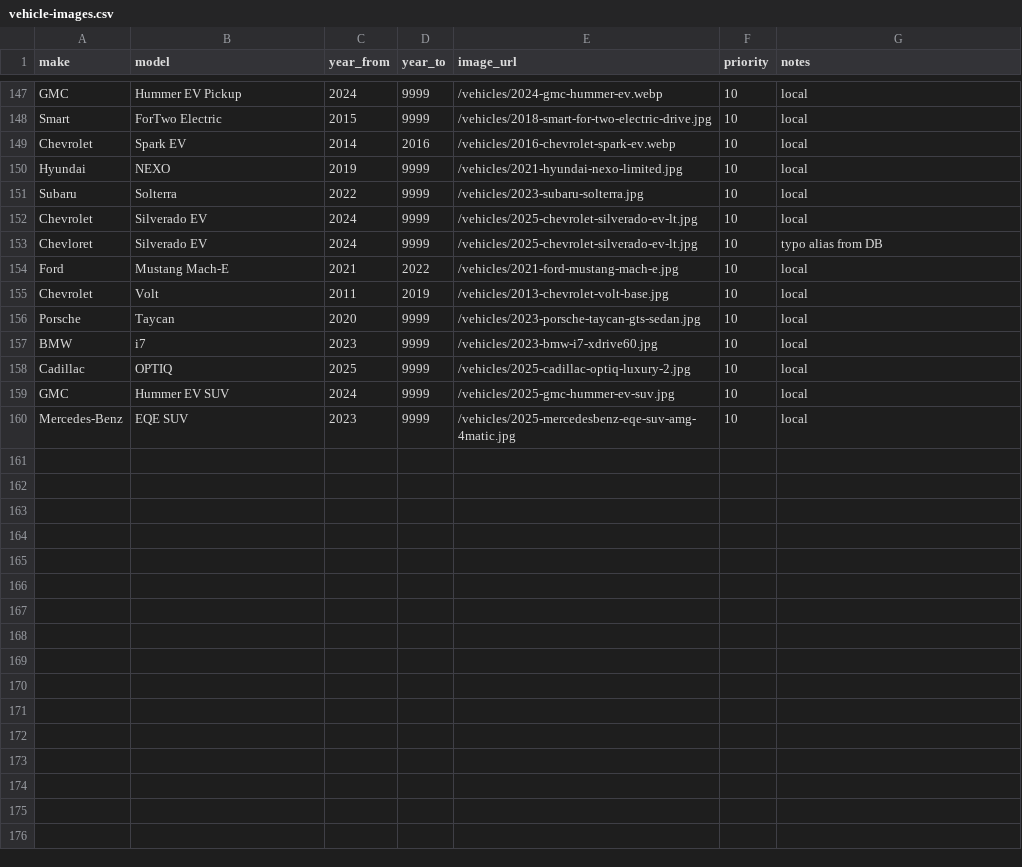
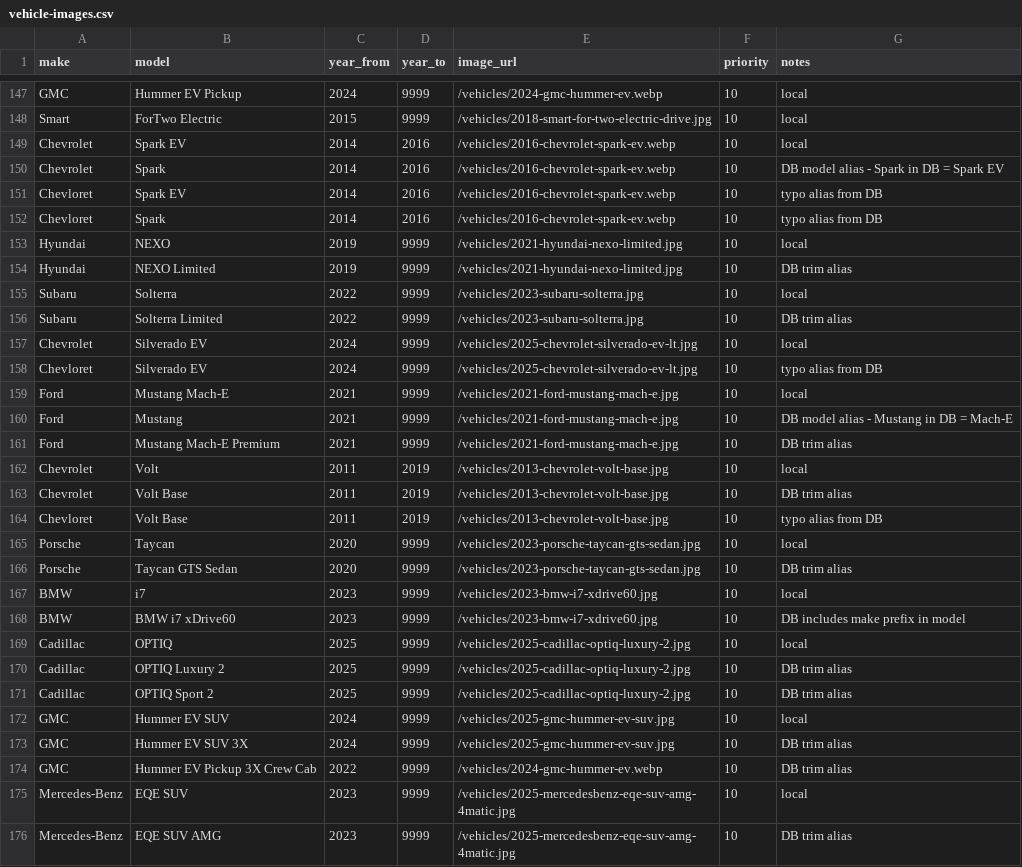
Before and after one commit to frankajieh-ship-it/ev-risk, a CSV file: data/vehicle-images.csv, drawn as a sheet; only a part is shown, gaps mark what is left out.

```diff
--- a/data/vehicle-images.csv
+++ b/data/vehicle-images.csv
@@ -149,12 +149,28 @@ Smart,ForTwo Electric,2015,9999,/vehicles/2018-smart-for-two-electric-drive.jpg,
 Chevrolet,Spark EV,2014,2016,/vehicles/2016-chevrolet-spark-ev.webp,10,local
+Chevrolet,Spark,2014,2016,/vehicles/2016-chevrolet-spark-ev.webp,10,DB model alias - Spark in DB = Spark EV
+Chevloret,Spark EV,2014,2016,/vehicles/2016-chevrolet-spark-ev.webp,10,typo alias from DB
+Chevloret,Spark,2014,2016,/vehicles/2016-chevrolet-spark-ev.webp,10,typo alias from DB
 Hyundai,NEXO,2019,9999,/vehicles/2021-hyundai-nexo-limited.jpg,10,local
+Hyundai,NEXO Limited,2019,9999,/vehicles/2021-hyundai-nexo-limited.jpg,10,DB trim alias
 Subaru,Solterra,2022,9999,/vehicles/2023-subaru-solterra.jpg,10,local
+Subaru,Solterra Limited,2022,9999,/vehicles/2023-subaru-solterra.jpg,10,DB trim alias
 Chevrolet,Silverado EV,2024,9999,/vehicles/2025-chevrolet-silverado-ev-lt.jpg,10,local
 Chevloret,Silverado EV,2024,9999,/vehicles/2025-chevrolet-silverado-ev-lt.jpg,10,typo alias from DB
-Ford,Mustang Mach-E,2021,2022,/vehicles/2021-ford-mustang-mach-e.jpg,10,local
+Ford,Mustang Mach-E,2021,9999,/vehicles/2021-ford-mustang-mach-e.jpg,10,local
+Ford,Mustang,2021,9999,/vehicles/2021-ford-mustang-mach-e.jpg,10,DB model alias - Mustang in DB = Mach-E
+Ford,Mustang Mach-E Premium,2021,9999,/vehicles/2021-ford-mustang-mach-e.jpg,10,DB trim alias
 Chevrolet,Volt,2011,2019,/vehicles/2013-chevrolet-volt-base.jpg,10,local
+Chevrolet,Volt Base,2011,2019,/vehicles/2013-chevrolet-volt-base.jpg,10,DB trim alias
+Chevloret,Volt Base,2011,2019,/vehicles/2013-chevrolet-volt-base.jpg,10,typo alias from DB
 Porsche,Taycan,2020,9999,/vehicles/2023-porsche-taycan-gts-sedan.jpg,10,local
+Porsche,Taycan GTS Sedan,2020,9999,/vehicles/2023-porsche-taycan-gts-sedan.jpg,10,DB trim alias
 BMW,i7,2023,9999,/vehicles/2023-bmw-i7-xdrive60.jpg,10,local
+BMW,BMW i7 xDrive60,2023,9999,/vehicles/2023-bmw-i7-xdrive60.jpg,10,DB includes make prefix in model
 Cadillac,OPTIQ,2025,9999,/vehicles/2025-cadillac-optiq-luxury-2.jpg,10,local
+Cadillac,OPTIQ Luxury 2,2025,9999,/vehicles/2025-cadillac-optiq-luxury-2.jpg,10,DB trim alias
+Cadillac,OPTIQ Sport 2,2025,9999,/vehicles/2025-cadillac-optiq-luxury-2.jpg,10,DB trim alias
 GMC,Hummer EV SUV,2024,9999,/vehicles/2025-gmc-hummer-ev-suv.jpg,10,local
+GMC,Hummer EV SUV 3X,2024,9999,/vehicles/2025-gmc-hummer-ev-suv.jpg,10,DB trim alias
+GMC,Hummer EV Pickup 3X Crew Cab,2022,9999,/vehicles/2024-gmc-hummer-ev.webp,10,DB trim alias
 Mercedes-Benz,EQE SUV,2023,9999,/vehicles/2025-mercedesbenz-eqe-suv-amg-4matic.jpg,10,local
+Mercedes-Benz,EQE SUV AMG,2023,9999,/vehicles/2025-mercedesbenz-eqe-suv-amg-4matic.jpg,10,DB trim alias
```
